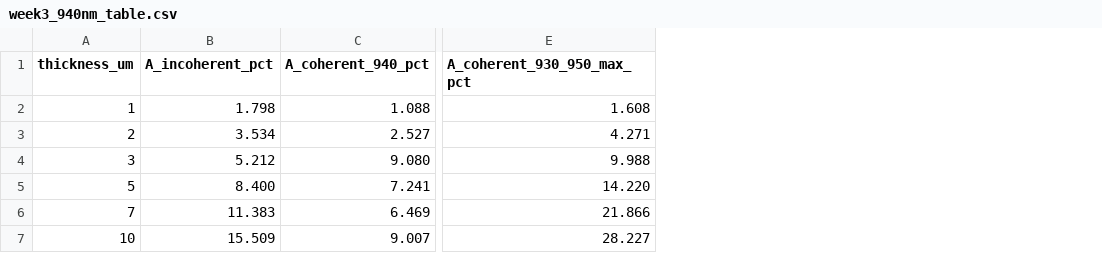
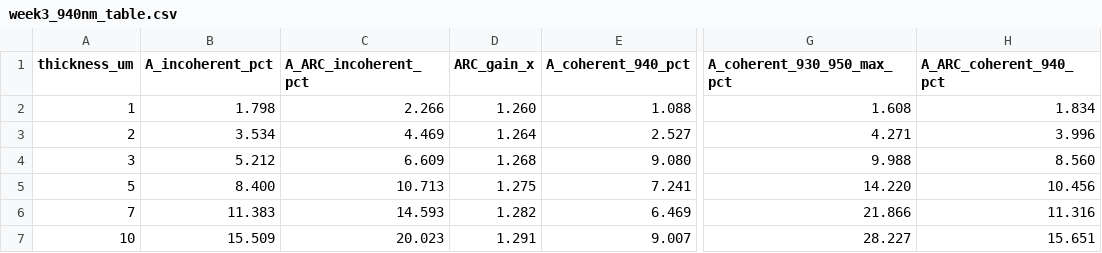
Before and after one commit to hamjihoon1/photon-trapping-si-photodiode, a CSV file: results/week3_940nm_table.csv, drawn as a sheet; only a part is shown, gaps mark what is left out; the diff names each change by its address in the sheet, - before the commit and + after, or states it on an @@ line.

```diff
--- a/results/week3_940nm_table.csv
+++ b/results/week3_940nm_table.csv
+column C (A_ARC_incoherent_pct), rows 2-7: 2.266 | 4.469 | 6.609 | 10.713 | 14.593 | 20.023
+column D (ARC_gain_x), rows 2-7: 1.260 | 1.264 | 1.268 | 1.275 | 1.282 | 1.291
+column H (A_ARC_coherent_940_pct), rows 2-7: 1.834 | 3.996 | 8.560 | 10.456 | 11.316 | 15.651
```
Also changed, not shown: 6 other files.
